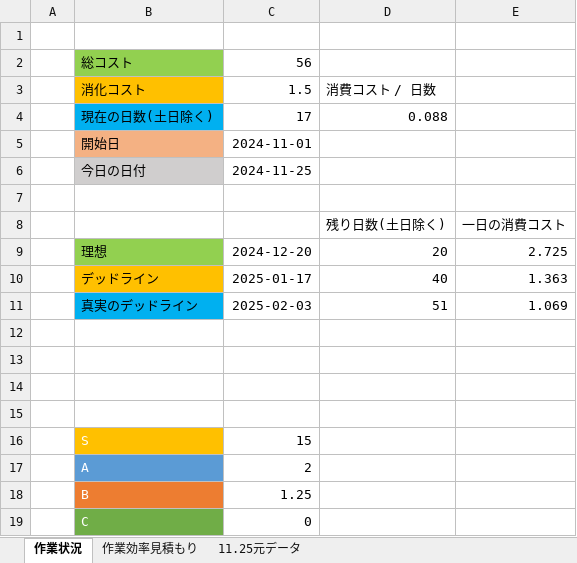
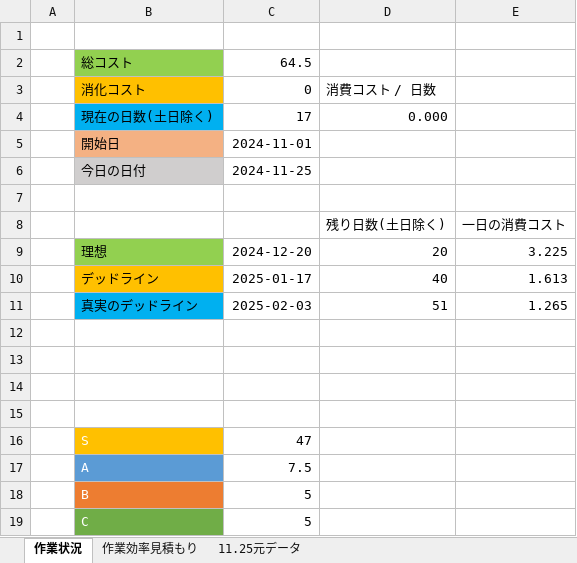
Before and after one commit to kiryo06/GameKiryo3, an Excel workbook: 課題11月1から開始/喜遼_進捗コスト表.xlsx, sheet 作業状況, drawn as a sheet; values as stored, in another font and other column widths than the file's, no borders; the diff names each change by its address in the sheet, - before the commit and + after, or states it on an @@ line.

```diff
--- a/課題11月1から開始/喜遼_進捗コスト表.xlsx (sheet 作業状況)
+++ b/課題11月1から開始/喜遼_進捗コスト表.xlsx (sheet 作業状況)
-C2: 56
+C2: 64.5
-C3: 1.5
+C3: 0
-D4: 0.088
+D4: 0.000
-E9: 2.725
+E9: 3.225
-E10: 1.363
+E10: 1.613
-E11: 1.069
+E11: 1.265
-C16: 15
+C16: 47
-C17: 2
+C17: 7.5
-C18: 1.25
+C18: 5
-C19: 0
+C19: 5
```
Also changed, not shown: sheet 作業効率見積もり, sheet 11.25元データ, 3 other files.
